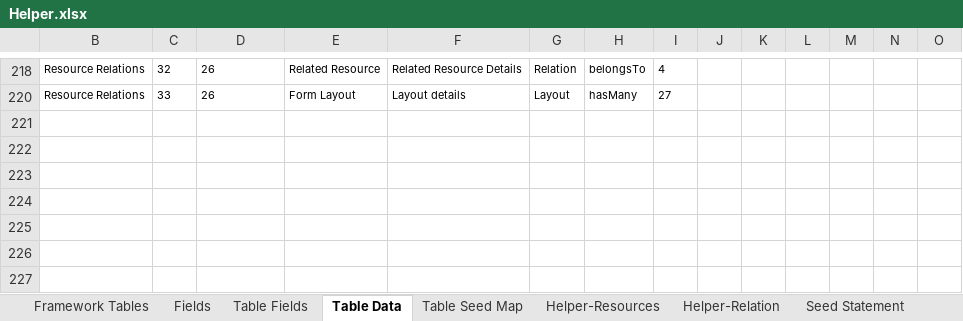
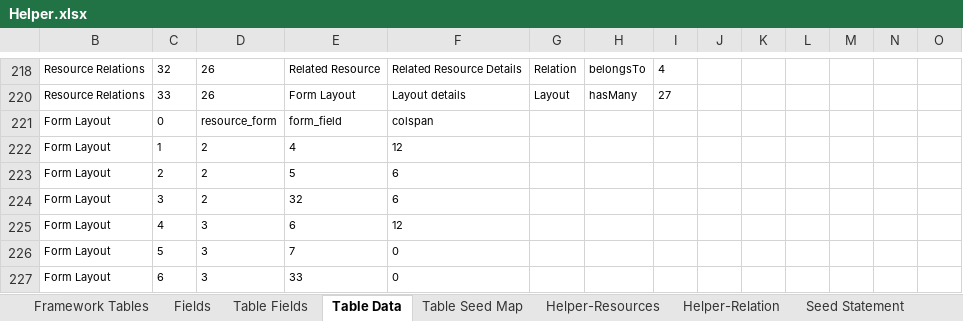
Before and after one commit to MilestoneInnovativeTechnologies/Appframe, an Excel workbook: Helper.xlsx, sheet Table Data, drawn as a sheet; only a part is shown, gaps mark what is left out; values as stored, in another font and other column widths than the file's, no borders; table styles not drawn; rows hold the shown columns only; the diff names each change by its address in the sheet, - before the commit and + after, or states it on an @@ line.

Commit message:
Form layout implemented..

```diff
--- a/Helper.xlsx (sheet Table Data)
+++ b/Helper.xlsx (sheet Table Data)
+row 221: Form Layout | 0 | resource_form | form_field | colspan
+row 222: Form Layout | 1 | 2 | 4 | 12
+row 223: Form Layout | 2 | 2 | 5 | 6
+row 224: Form Layout | 3 | 2 | 32 | 6
+row 225: Form Layout | 4 | 3 | 6 | 12
+row 226: Form Layout | 5 | 3 | 7 | 0
+row 227: Form Layout | 6 | 3 | 33 | 0
```
Also changed, not shown: sheet Seed Statement, sheet Table Seed Map, sheet Fields, sheet Table Fields, hidden cells, 2 other files.
